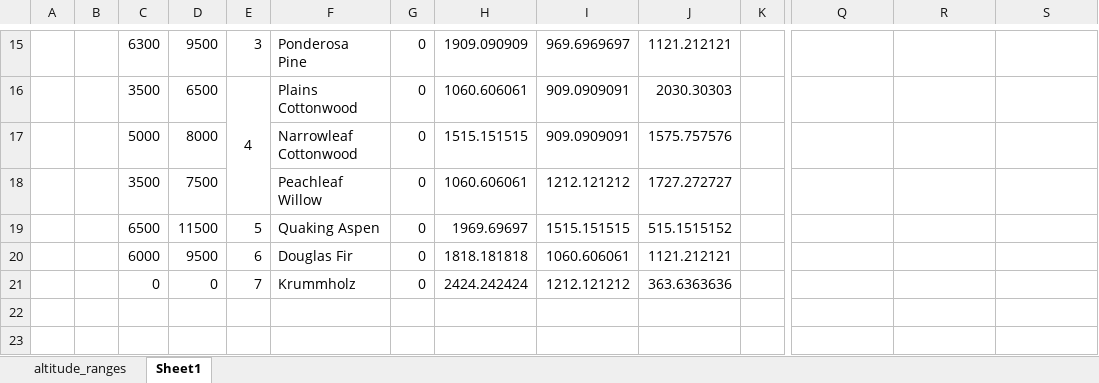
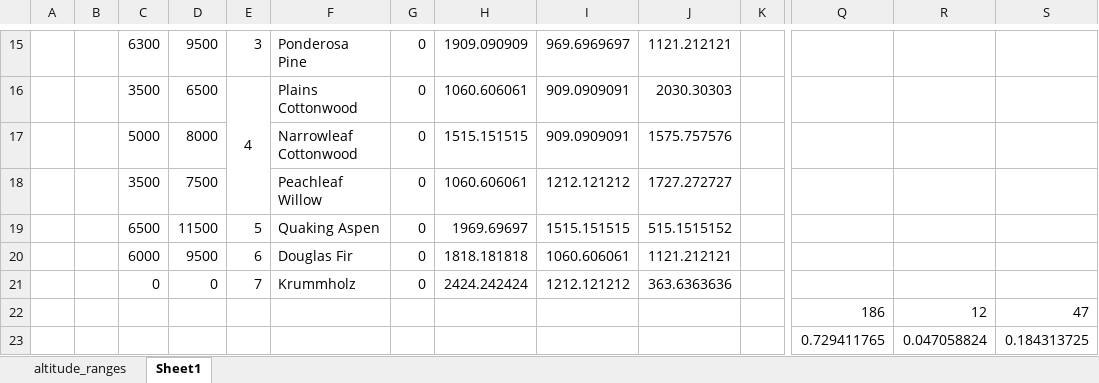
Before and after one commit to Omniak87B/w207FinalProject, an Excel workbook: plots_for_eda.xlsx, sheet Sheet1, drawn as a sheet; only a part is shown, gaps mark what is left out; values as stored, in another font and other column widths than the file's, no borders; rows hold the shown columns only; the diff names each change by its address in the sheet, - before the commit and + after, or states it on an @@ line.

Commit message:
Pushing pending changes to plots_for_eda.xlsx

```diff
--- a/plots_for_eda.xlsx (sheet Sheet1)
+++ b/plots_for_eda.xlsx (sheet Sheet1)
+row 22:  |  |  |  |  |  |  |  |  |  |  | 186 | 12 | 47
+row 23:  |  |  |  |  |  |  |  |  |  |  | 0.729411765 | 0.047058824 | 0.184313725
```
Also changed, not shown: charts or pictures.
